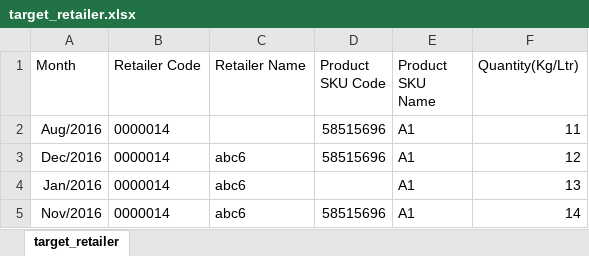
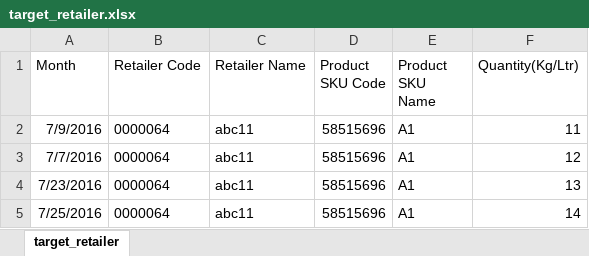
Before and after one commit to ummedji/open_re, an Excel workbook: public/assets/uploads/Uploads/target/target_retailer.xlsx, sheet target_retailer, drawn as a sheet; values as stored, in another font and other column widths than the file's, no borders; removed rows and columns are numbered as before the commit, all else as after; the diff names each change by its address in the sheet, - before the commit and + after, or states it on an @@ line.

```diff
--- a/public/assets/uploads/Uploads/target/target_retailer.xlsx (sheet target_retailer)
+++ b/public/assets/uploads/Uploads/target/target_retailer.xlsx (sheet target_retailer)
-A2 (Month): Aug/2016
+A2 (Month): 7/9/2016
-B2:B3 (Retailer Code): 0000014
+B2:B3 (Retailer Code): 0000064
-C2 (Retailer Name): (empty)
+C2 (Retailer Name): abc11
-A3 (Month): Dec/2016
+A3 (Month): 7/7/2016
-C3 (Retailer Name): abc6
+C3 (Retailer Name): abc11
-row 4: Jan/2016 | 0000014 | abc6 |  | A1 | 13
+row 4: 7/23/2016 | 0000064 | abc11 | 58515696 | A1 | 13
-A5 (Month): Nov/2016
+A5 (Month): 7/25/2016
-B5 (Retailer Code): 0000014
+B5 (Retailer Code): 0000064
-C5 (Retailer Name): abc6
+C5 (Retailer Name): abc11
```
Also changed, not shown: 12 other files.
